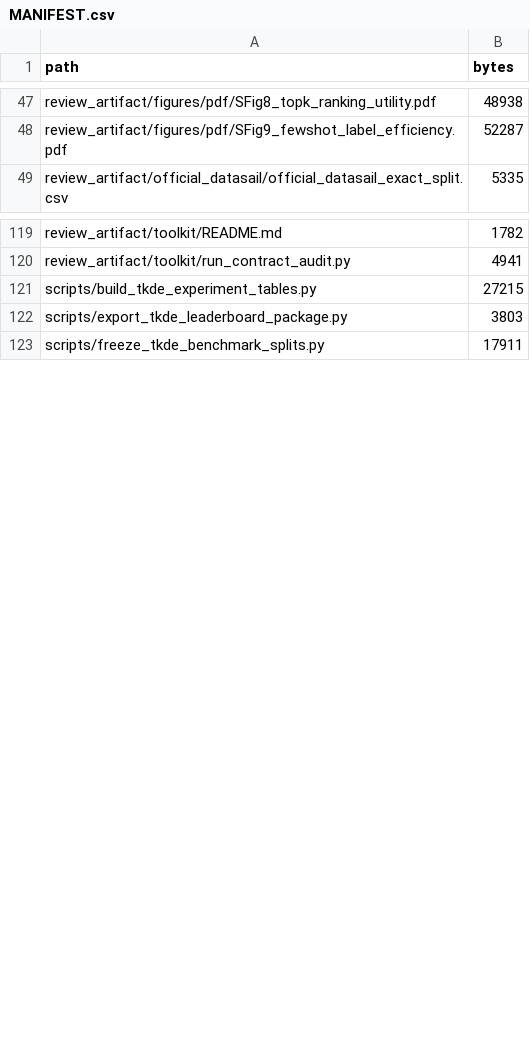
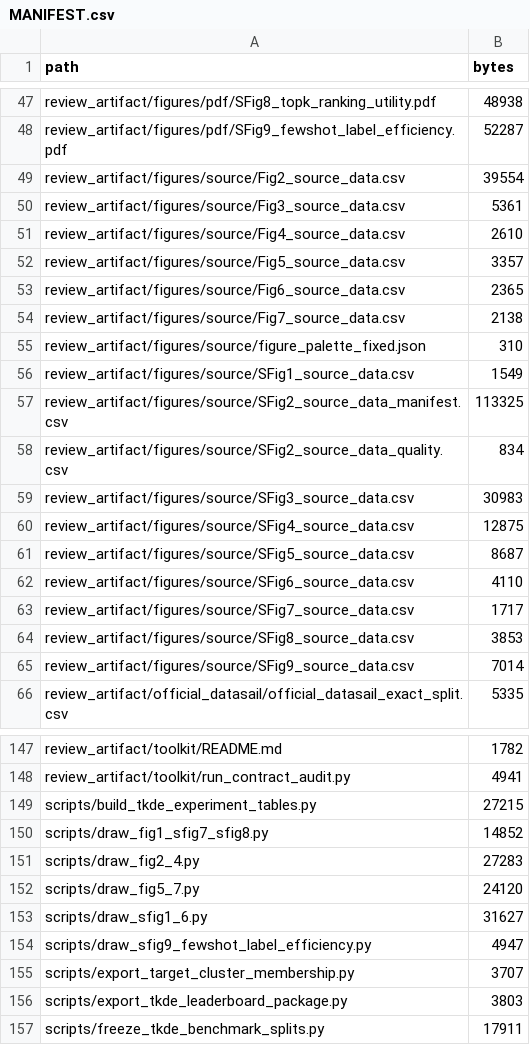
Before and after one commit to qazwsxedc2333/pc-cfrl-bench-review, a CSV file: MANIFEST.csv, drawn as a sheet; only a part is shown, gaps mark what is left out; the diff covers the shown part only; the diff names each change by its address in the sheet, - before the commit and + after, or states it on an @@ line.

```diff
--- a/MANIFEST.csv
+++ b/MANIFEST.csv
+row 49: review_artifact/figures/source/Fig2_source_data.csv | 39554
+row 50: review_artifact/figures/source/Fig3_source_data.csv | 5361
+row 51: review_artifact/figures/source/Fig4_source_data.csv | 2610
+row 52: review_artifact/figures/source/Fig5_source_data.csv | 3357
+row 53: review_artifact/figures/source/Fig6_source_data.csv | 2365
+row 54: review_artifact/figures/source/Fig7_source_data.csv | 2138
+row 55: review_artifact/figures/source/figure_palette_fixed.json | 310
+row 56: review_artifact/figures/source/SFig1_source_data.csv | 1549
+row 57: review_artifact/figures/source/SFig2_source_data_manifest.csv | 113325
+row 58: review_artifact/figures/source/SFig2_source_data_quality.csv | 834
+row 59: review_artifact/figures/source/SFig3_source_data.csv | 30983
+row 60: review_artifact/figures/source/SFig4_source_data.csv | 12875
+row 61: review_artifact/figures/source/SFig5_source_data.csv | 8687
+row 62: review_artifact/figures/source/SFig6_source_data.csv | 4110
+row 63: review_artifact/figures/source/SFig7_source_data.csv | 1717
+row 64: review_artifact/figures/source/SFig8_source_data.csv | 3853
+row 65: review_artifact/figures/source/SFig9_source_data.csv | 7014
+row 150: scripts/draw_fig1_sfig7_sfig8.py | 14852
+row 151: scripts/draw_fig2_4.py | 27283
+row 152: scripts/draw_fig5_7.py | 24120
+row 153: scripts/draw_sfig1_6.py | 31627
+row 154: scripts/draw_sfig9_fewshot_label_efficiency.py | 4947
+row 155: scripts/export_target_cluster_membership.py | 3707
```
Also changed, not shown: 13 added rows and 11 edited cells elsewhere in this file, DATA_MANIFEST.csv, review_artifact/tables/table_18_biological_unit_bootstrap.csv, 46 other files.
